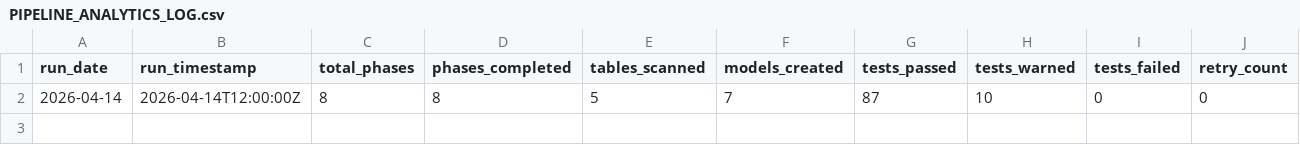
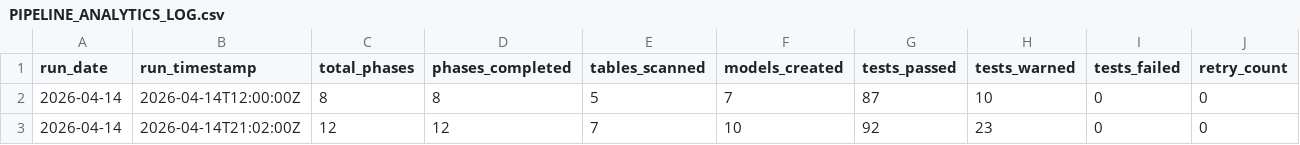
Before and after one commit to dflo8787/my-dbt-healthcare, a CSV file: .agent/artifacts/PIPELINE_ANALYTICS_LOG.csv, drawn as a sheet; only a part is shown; rows hold the shown columns only; the diff names each change by its address in the sheet, - before the commit and + after, or states it on an @@ line.

Commit message:
feat: Section 6 complete - Gold PR approval, cost column, enterprise blueprint

```diff
--- a/.agent/artifacts/PIPELINE_ANALYTICS_LOG.csv
+++ b/.agent/artifacts/PIPELINE_ANALYTICS_LOG.csv
+row 3: 2026-04-14 | 2026-04-14T21:02:00Z | 12 | 12 | 7 | 10 | 92 | 23 | 0 | 0
```
Also changed, not shown: 3 other files.
